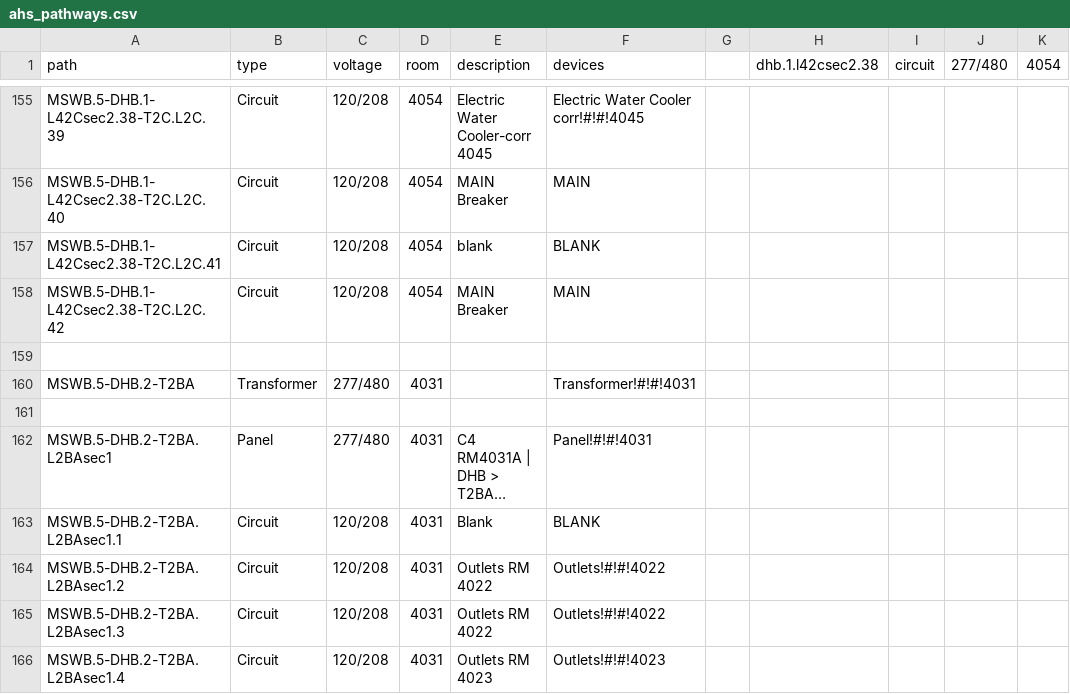
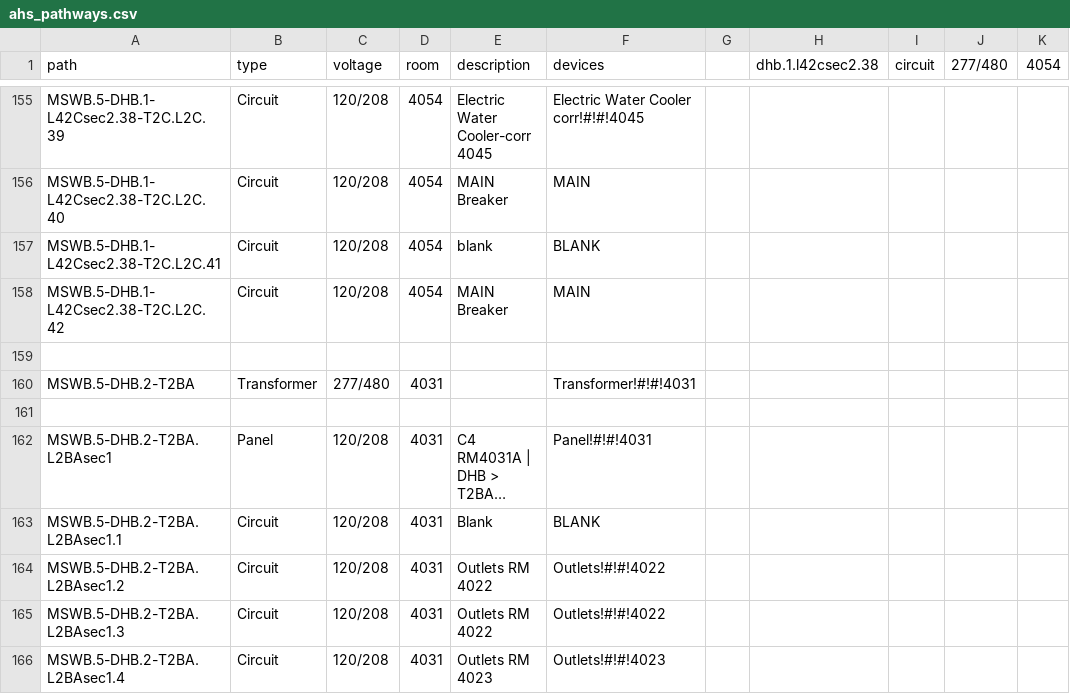
Before and after one commit to navkal/makeDb, a CSV file: ahs_pathways.csv, drawn as a sheet; only a part is shown, gaps mark what is left out; long unchanged cells end in …; the diff names each change by its address in the sheet, - before the commit and + after, or states it on an @@ line.

```diff
--- a/ahs_pathways.csv
+++ b/ahs_pathways.csv
-C162 (voltage): 277/480
+C162 (voltage): 120/208
```
Also changed, not shown: bancroft_pathways.csv, demo_pathways.csv, 1 other file.
